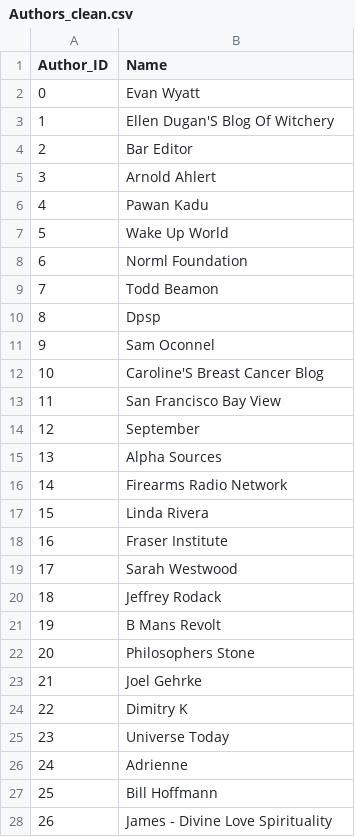
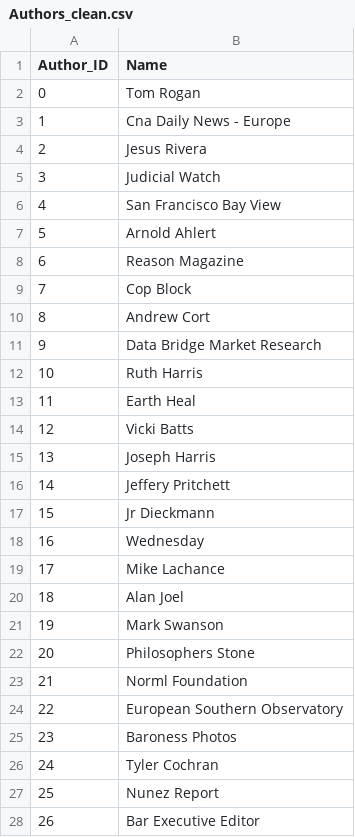
Before and after one commit to Lausti98/DS_project, a CSV file: Data_Files/Authors_clean.csv, drawn as a sheet; only a part is shown; the diff covers the shown part only.

```diff
--- a/Data_Files/Authors_clean.csv
+++ b/Data_Files/Authors_clean.csv
@@ -1,28 +1,28 @@
 Author_ID	Name
-0	Evan Wyatt
-1	Ellen Dugan'S Blog Of Witchery
-2	Bar Editor
-3	Arnold Ahlert
-4	Pawan Kadu
-5	Wake Up World
-6	Norml Foundation
-7	Todd Beamon
-8	Dpsp
-9	Sam Oconnel
-10	Caroline'S Breast Cancer Blog
-11	San Francisco Bay View
-12	September
-13	Alpha Sources
-14	Firearms Radio Network
-15	Linda Rivera
-16	Fraser Institute
-17	Sarah Westwood
-18	Jeffrey Rodack
-19	B Mans Revolt
+0	Tom Rogan
+1	Cna Daily News - Europe
+2	Jesus Rivera
+3	Judicial Watch
+4	San Francisco Bay View
+5	Arnold Ahlert
+6	Reason Magazine
+7	Cop Block
+8	Andrew Cort
+9	Data Bridge Market Research
+10	Ruth Harris
+11	Earth Heal
+12	Vicki Batts
+13	Joseph Harris
+14	Jeffery Pritchett
+15	Jr Dieckmann
+16	Wednesday
+17	Mike Lachance
+18	Alan Joel
+19	Mark Swanson
 20	Philosophers Stone
-21	Joel Gehrke
-22	Dimitry K
-23	Universe Today
-24	Adrienne
-25	Bill Hoffmann
-26	James - Divine Love Spirituality
+21	Norml Foundation
+22	European Southern Observatory
+23	Baroness Photos
+24	Tyler Cochran
+25	Nunez Report
+26	Bar Executive Editor
```
Also changed, not shown: 108 edited cells elsewhere in this file, Data_Files/Article.csv, Data_Files/Has_meta_keyword.csv, 6 other files.
